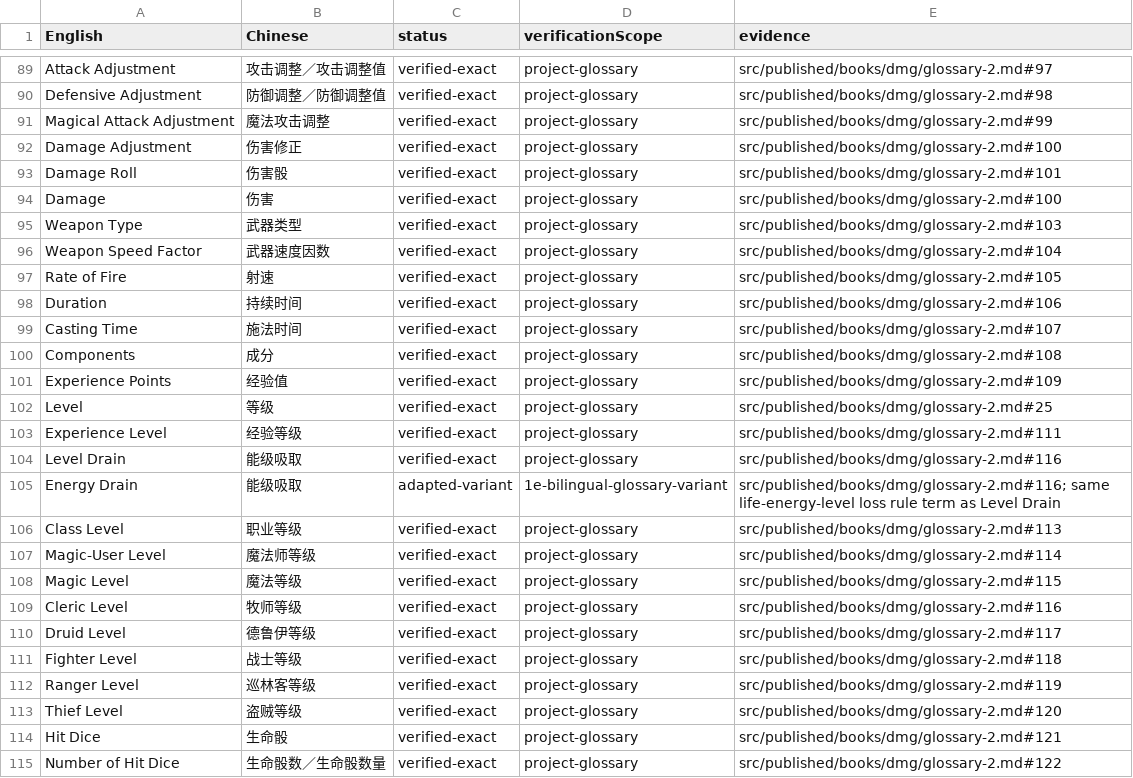
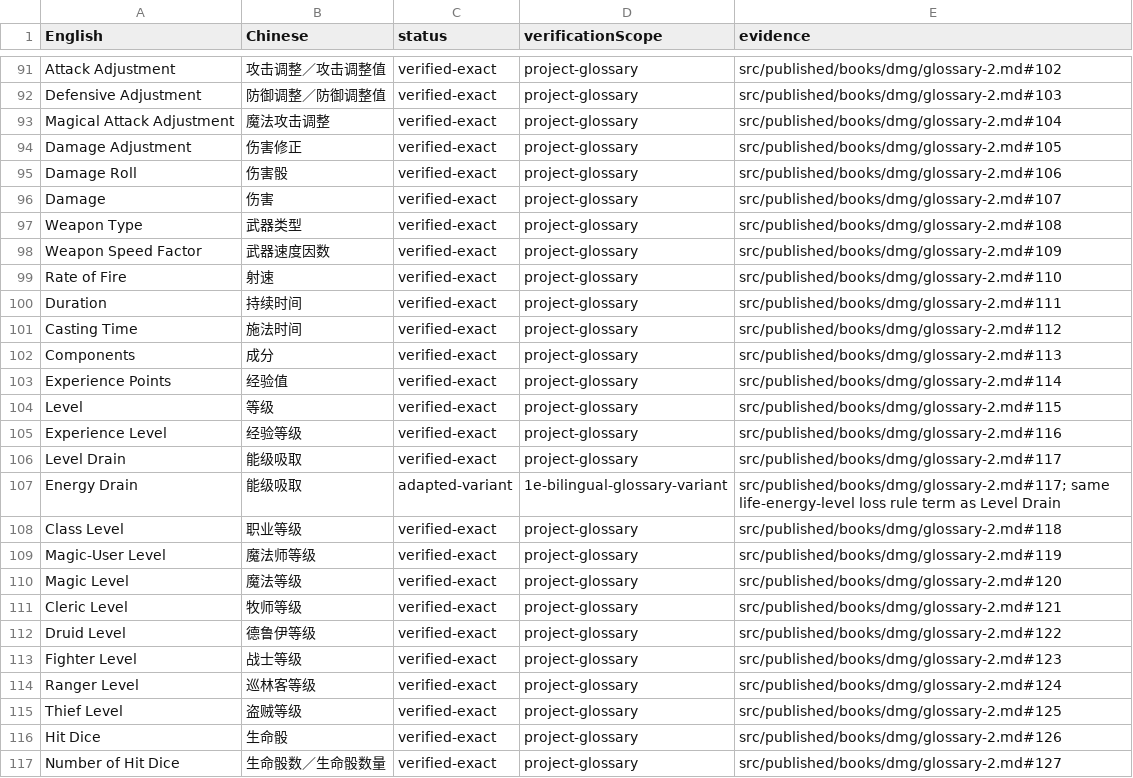
Before and after one commit to an-jack511/adnd1e-cn, a TSV file: terminology/rule-terms.tsv, drawn as a sheet; only a part is shown, gaps mark what is left out; addresses are those after the commit; the diff covers the shown part only; the diff names each change by its address in the sheet, - before the commit and + after, or states it on an @@ line.

```diff
--- a/terminology/rule-terms.tsv
+++ b/terminology/rule-terms.tsv
-E91 (evidence): src/published/books/dmg/glossary-2.md#97
+E91 (evidence): src/published/books/dmg/glossary-2.md#102
-E92 (evidence): src/published/books/dmg/glossary-2.md#98
+E92 (evidence): src/published/books/dmg/glossary-2.md#103
-E93 (evidence): src/published/books/dmg/glossary-2.md#99
+E93 (evidence): src/published/books/dmg/glossary-2.md#104
-E94 (evidence): src/published/books/dmg/glossary-2.md#100
+E94 (evidence): src/published/books/dmg/glossary-2.md#105
-E95 (evidence): src/published/books/dmg/glossary-2.md#101
+E95 (evidence): src/published/books/dmg/glossary-2.md#106
-E96 (evidence): src/published/books/dmg/glossary-2.md#100
+E96 (evidence): src/published/books/dmg/glossary-2.md#107
-E97 (evidence): src/published/books/dmg/glossary-2.md#103
+E97 (evidence): src/published/books/dmg/glossary-2.md#108
-E98 (evidence): src/published/books/dmg/glossary-2.md#104
+E98 (evidence): src/published/books/dmg/glossary-2.md#109
-E99 (evidence): src/published/books/dmg/glossary-2.md#105
+E99 (evidence): src/published/books/dmg/glossary-2.md#110
-E100 (evidence): src/published/books/dmg/glossary-2.md#106
+E100 (evidence): src/published/books/dmg/glossary-2.md#111
-E101 (evidence): src/published/books/dmg/glossary-2.md#107
+E101 (evidence): src/published/books/dmg/glossary-2.md#112
-E102 (evidence): src/published/books/dmg/glossary-2.md#108
+E102 (evidence): src/published/books/dmg/glossary-2.md#113
-E103 (evidence): src/published/books/dmg/glossary-2.md#109
+E103 (evidence): src/published/books/dmg/glossary-2.md#114
-E104 (evidence): src/published/books/dmg/glossary-2.md#25
+E104 (evidence): src/published/books/dmg/glossary-2.md#115
-E105 (evidence): src/published/books/dmg/glossary-2.md#111
+E105 (evidence): src/published/books/dmg/glossary-2.md#116
-E106 (evidence): src/published/books/dmg/glossary-2.md#116
+E106 (evidence): src/published/books/dmg/glossary-2.md#117
-E107 (evidence): src/published/books/dmg/glossary-2.md#116; same life-energy-level…
+E107 (evidence): src/published/books/dmg/glossary-2.md#117; same life-energy-level…
-E108 (evidence): src/published/books/dmg/glossary-2.md#113
+E108 (evidence): src/published/books/dmg/glossary-2.md#118
-E109 (evidence): src/published/books/dmg/glossary-2.md#114
+E109 (evidence): src/published/books/dmg/glossary-2.md#119
-E110 (evidence): src/published/books/dmg/glossary-2.md#115
+E110 (evidence): src/published/books/dmg/glossary-2.md#120
-E111 (evidence): src/published/books/dmg/glossary-2.md#116
+E111 (evidence): src/published/books/dmg/glossary-2.md#121
-E112 (evidence): src/published/books/dmg/glossary-2.md#117
+E112 (evidence): src/published/books/dmg/glossary-2.md#122
-E113 (evidence): src/published/books/dmg/glossary-2.md#118
+E113 (evidence): src/published/books/dmg/glossary-2.md#123
-E114 (evidence): src/published/books/dmg/glossary-2.md#119
+E114 (evidence): src/published/books/dmg/glossary-2.md#124
-E115 (evidence): src/published/books/dmg/glossary-2.md#120
+E115 (evidence): src/published/books/dmg/glossary-2.md#125
-E116 (evidence): src/published/books/dmg/glossary-2.md#121
+E116 (evidence): src/published/books/dmg/glossary-2.md#126
-E117 (evidence): src/published/books/dmg/glossary-2.md#122
+E117 (evidence): src/published/books/dmg/glossary-2.md#127
```
Also changed, not shown: 2 added rows and 115 edited cells elsewhere in this file, 30 other files.
